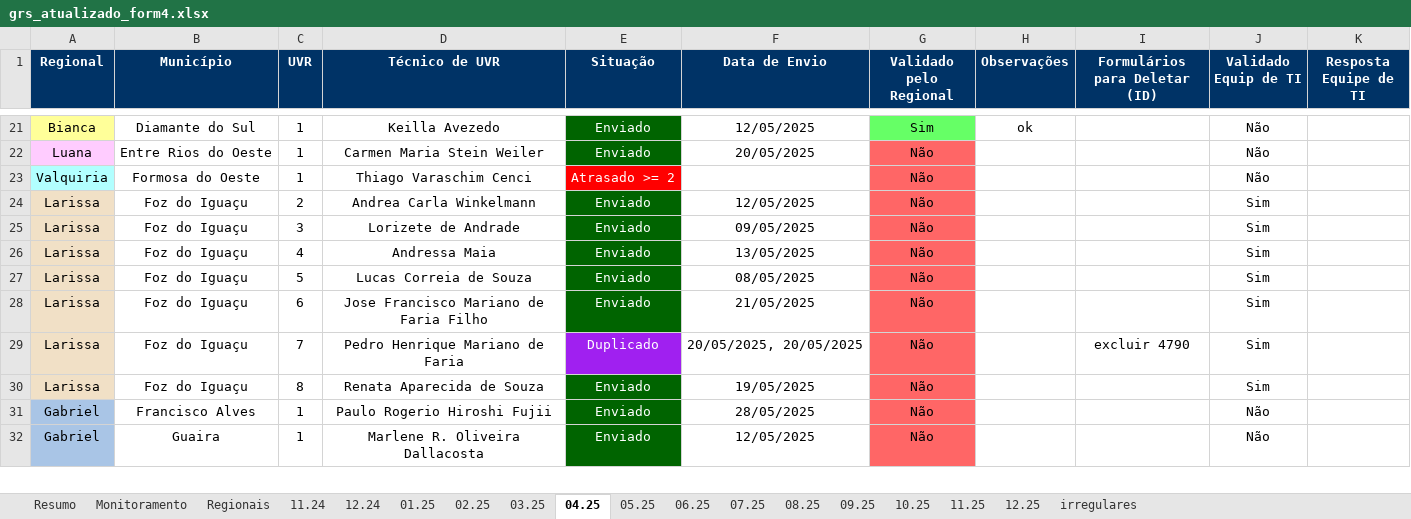
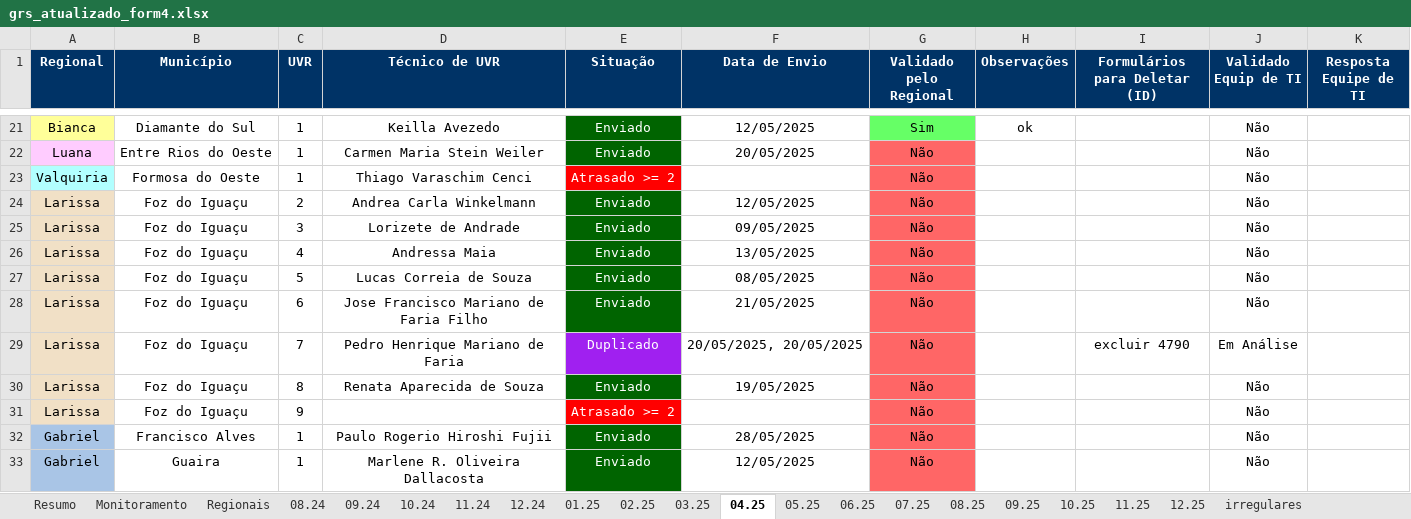
Before and after one commit to Josimarhdev/form_scripts, an Excel workbook: outputs/grs_atualizado_form4.xlsx, sheet 04.25, drawn as a sheet; only a part is shown, gaps mark what is left out; values as stored, in another font and other column widths than the file's, no borders; conditional formats not drawn; the diff names each change by its address in the sheet, - before the commit and + after, or states it on an @@ line.

```diff
--- a/outputs/grs_atualizado_form4.xlsx (sheet 04.25)
+++ b/outputs/grs_atualizado_form4.xlsx (sheet 04.25)
+sheet tab: 08.24
+sheet tab: 09.24
+sheet tab: 10.24
-J24:J28 (Validado Equip de TI): Sim
+J24:J28 (Validado Equip de TI): Não
-J29 (Validado Equip de TI): Sim
+J29 (Validado Equip de TI): Em Análise
-J30 (Validado Equip de TI): Sim
+J30 (Validado Equip de TI): Não
+row 31: Larissa | Foz do Iguaçu | 9 |  | Atrasado >= 2 |  | Não |  |  | Não
```
Also changed, not shown: sheet Regionais, sheet Monitoramento, sheet irregulares, sheet Resumo, sheet 11.24, sheet 01.25, 11 more sheets, inputs/0 - Belém/0 - Monitoramento Form 1, 2 e 3.xlsx, inputs/0 - Expansão/0 - Monitoramento Form 1, 2 e 3.xlsx, 17 other files.
